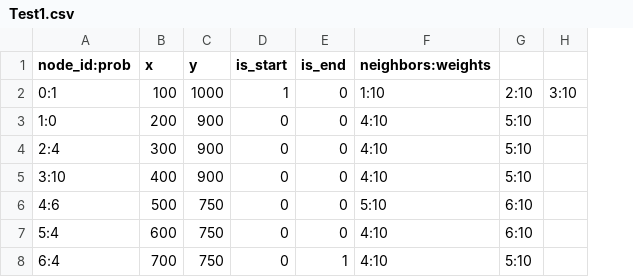
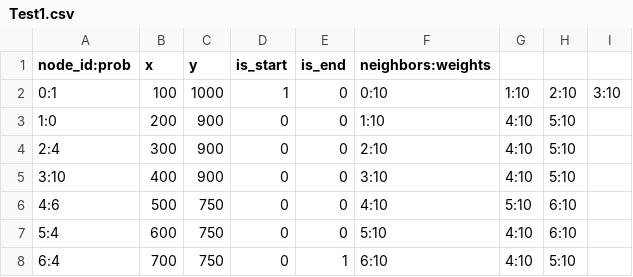
Before and after one commit to WilliamBjornram/Kexet, a CSV file: main/Test1.csv, drawn as a sheet; the diff names each change by its address in the sheet, - before the commit and + after, or states it on an @@ line.

Commit message:
Update Test1.csv

```diff
--- a/main/Test1.csv
+++ b/main/Test1.csv
+column G, rows 2-8: 1:10 | 4:10 | 4:10 | 4:10 | 5:10 | 4:10 | 4:10
-F2 (neighbors:weights): 1:10
+F2 (neighbors:weights): 0:10
-F3 (neighbors:weights): 4:10
+F3 (neighbors:weights): 1:10
-F4 (neighbors:weights): 4:10
+F4 (neighbors:weights): 2:10
-F5 (neighbors:weights): 4:10
+F5 (neighbors:weights): 3:10
-F6 (neighbors:weights): 5:10
+F6 (neighbors:weights): 4:10
-F7 (neighbors:weights): 4:10
+F7 (neighbors:weights): 5:10
-F8 (neighbors:weights): 4:10
+F8 (neighbors:weights): 6:10
```
